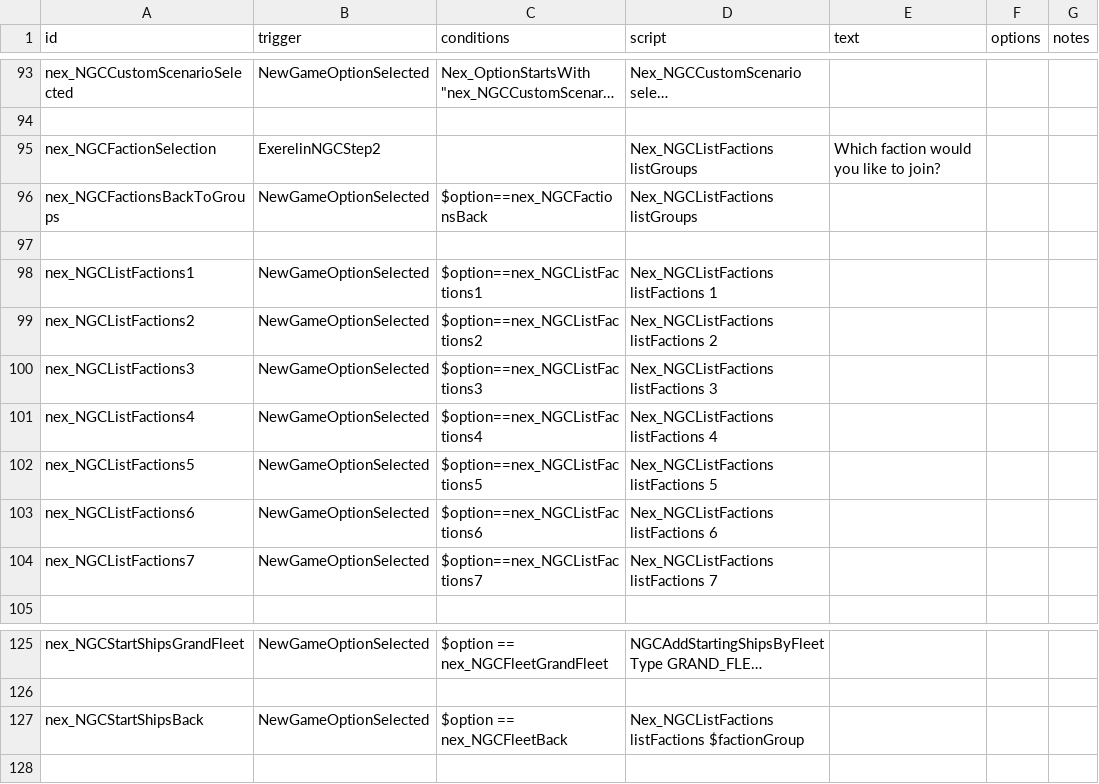
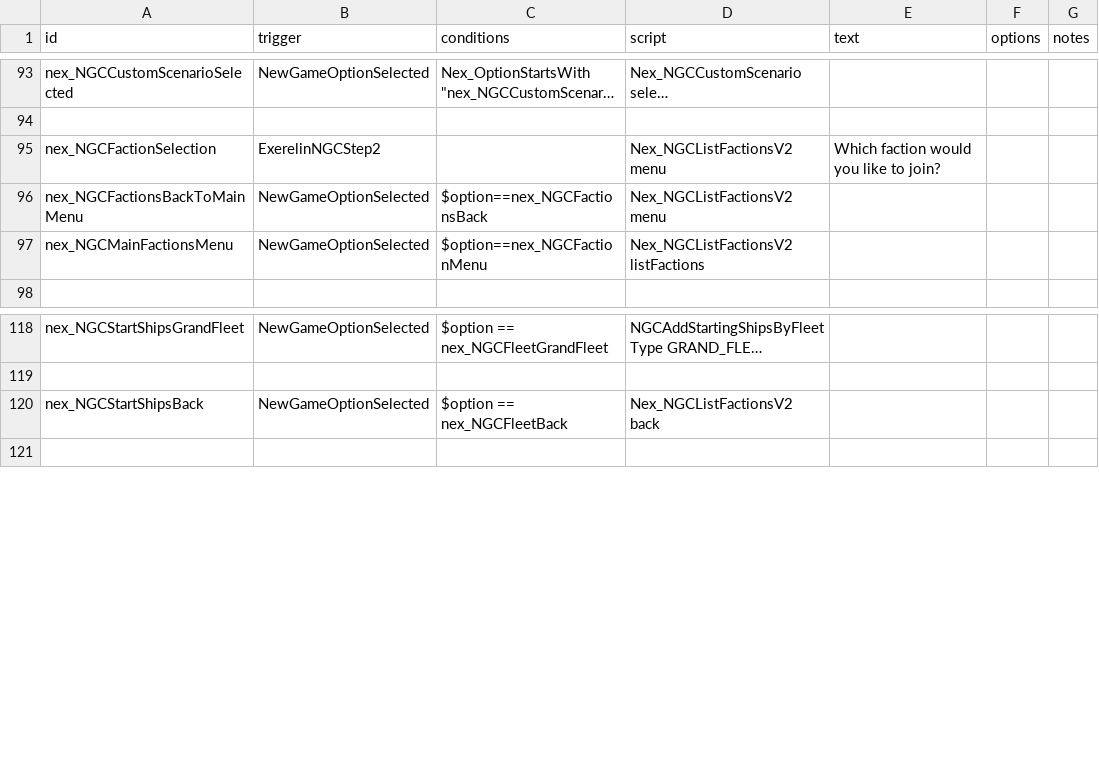
Before and after one commit to Histidine91/Nexerelin, a CSV file: data/campaign/rules.csv, drawn as a sheet; only a part is shown, gaps mark what is left out; long unchanged cells end in …; removed rows and columns are numbered as before the commit, all else as after; the diff names each change by its address in the sheet, - before the commit and + after, or states it on an @@ line.

Commit message:
NGC faction selector v2 (to be reverted)

```diff
--- a/data/campaign/rules.csv
+++ b/data/campaign/rules.csv
-D95:D96 (script): Nex_NGCListFactions listGroups
+D95:D96 (script): Nex_NGCListFactionsV2 menu
-A96 (id): nex_NGCFactionsBackToGroups
+A96 (id): nex_NGCFactionsBackToMainMenu
-row 97: (empty)
-row 98: nex_NGCListFactions1 | NewGameOptionSelected | $option==nex_NGCListFactions1 | Nex_NGCListFactions listFactions 1
-A97 (id): nex_NGCListFactions2
+A97 (id): nex_NGCMainFactionsMenu
-C97 (conditions): $option==nex_NGCListFactions2
+C97 (conditions): $option==nex_NGCFactionMenu
-D97 (script): Nex_NGCListFactions listFactions 2
+D97 (script): Nex_NGCListFactionsV2 listFactions
-row 100: nex_NGCListFactions3 | NewGameOptionSelected | $option==nex_NGCListFactions3 | Nex_NGCListFactions listFactions 3
-row 101: nex_NGCListFactions4 | NewGameOptionSelected | $option==nex_NGCListFactions4 | Nex_NGCListFactions listFactions 4
-row 102: nex_NGCListFactions5 | NewGameOptionSelected | $option==nex_NGCListFactions5 | Nex_NGCListFactions listFactions 5
-row 103: nex_NGCListFactions6 | NewGameOptionSelected | $option==nex_NGCListFactions6 | Nex_NGCListFactions listFactions 6
-row 104: nex_NGCListFactions7 | NewGameOptionSelected | $option==nex_NGCListFactions7 | Nex_NGCListFactions listFactions 7
-D120 (script): Nex_NGCListFactions listFactions $factionGroup
+D120 (script): Nex_NGCListFactionsV2 back
```
Also changed, not shown: 3 other files.
